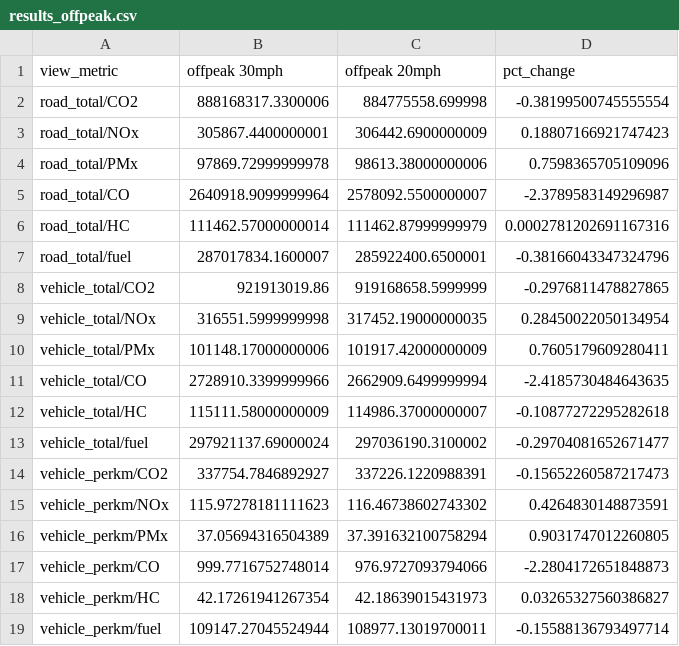
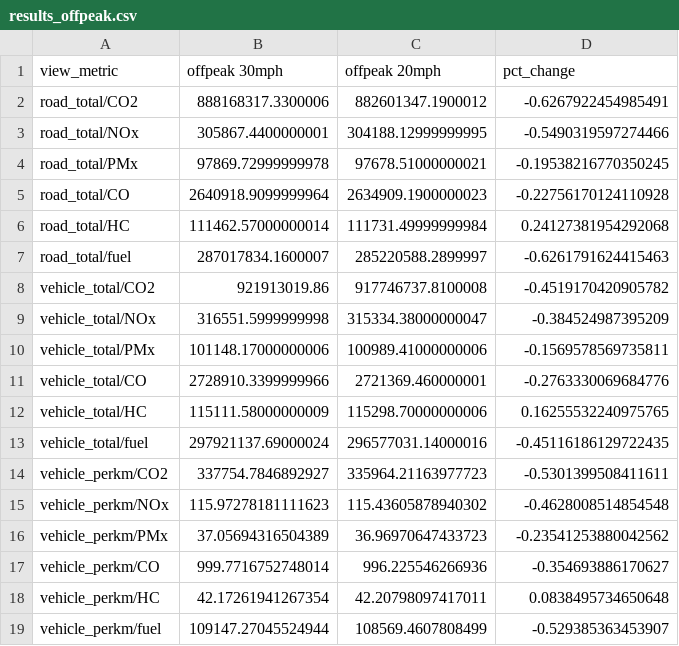
Before and after one commit to mretallack/WoolSpeedLimits, a CSV file: sumo/results_offpeak.csv, drawn as a sheet.

```diff
--- a/sumo/results_offpeak.csv
+++ b/sumo/results_offpeak.csv
@@ -1,19 +1,19 @@
 view_metric,offpeak 30mph,offpeak 20mph,pct_change
-road_total/CO2,888168317.3300006,884775558.699998,-0.38199500745555554
-road_total/NOx,305867.4400000001,306442.6900000009,0.18807166921747423
-road_total/PMx,97869.72999999978,98613.38000000006,0.7598365705109096
-road_total/CO,2640918.9099999964,2578092.5500000007,-2.3789583149296987
-road_total/HC,111462.57000000014,111462.87999999979,0.0002781202691167316
-road_total/fuel,287017834.1600007,285922400.6500001,-0.38166043347324796
-vehicle_total/CO2,921913019.86,919168658.5999999,-0.2976811478827865
-vehicle_total/NOx,316551.5999999998,317452.19000000035,0.28450022050134954
-vehicle_total/PMx,101148.17000000006,101917.42000000009,0.7605179609280411
-vehicle_total/CO,2728910.3399999966,2662909.6499999994,-2.4185730484643635
-vehicle_total/HC,115111.58000000009,114986.37000000007,-0.10877272295282618
-vehicle_total/fuel,297921137.69000024,297036190.3100002,-0.29704081652671477
-vehicle_perkm/CO2,337754.7846892927,337226.1220988391,-0.15652260587217473
-vehicle_perkm/NOx,115.97278181111623,116.46738602743302,0.4264830148873591
-vehicle_perkm/PMx,37.05694316504389,37.391632100758294,0.9031747012260805
-vehicle_perkm/CO,999.7716752748014,976.9727093794066,-2.2804172651848873
-vehicle_perkm/HC,42.17261941267354,42.18639015431973,0.03265327560386827
-vehicle_perkm/fuel,109147.27045524944,108977.13019700011,-0.15588136793497714
+road_total/CO2,888168317.3300006,882601347.1900012,-0.6267922454985491
+road_total/NOx,305867.4400000001,304188.12999999995,-0.5490319597274466
+road_total/PMx,97869.72999999978,97678.51000000021,-0.19538216770350245
+road_total/CO,2640918.9099999964,2634909.1900000023,-0.22756170124110928
+road_total/HC,111462.57000000014,111731.49999999984,0.24127381954292068
+road_total/fuel,287017834.1600007,285220588.2899997,-0.6261791624415463
+vehicle_total/CO2,921913019.86,917746737.8100008,-0.4519170420905782
+vehicle_total/NOx,316551.5999999998,315334.38000000047,-0.384524987395209
+vehicle_total/PMx,101148.17000000006,100989.41000000006,-0.1569578569735811
+vehicle_total/CO,2728910.3399999966,2721369.460000001,-0.2763330069684776
+vehicle_total/HC,115111.58000000009,115298.70000000006,0.16255532240975765
+vehicle_total/fuel,297921137.69000024,296577031.14000016,-0.45116186129722435
+vehicle_perkm/CO2,337754.7846892927,335964.21163977723,-0.5301399508411611
+vehicle_perkm/NOx,115.97278181111623,115.43605878940302,-0.4628008514854548
+vehicle_perkm/PMx,37.05694316504389,36.96970647433723,-0.23541253880042562
+vehicle_perkm/CO,999.7716752748014,996.225546266936,-0.354693886170627
+vehicle_perkm/HC,42.17261941267354,42.20798097417011,0.0838495734650648
+vehicle_perkm/fuel,109147.27045524944,108569.4607808499,-0.529385363453907
```
Also changed, not shown: sumo/results_peak.csv, sumo/wool.dft_20mph.vehicle_emissions.csv, 28 other files.
